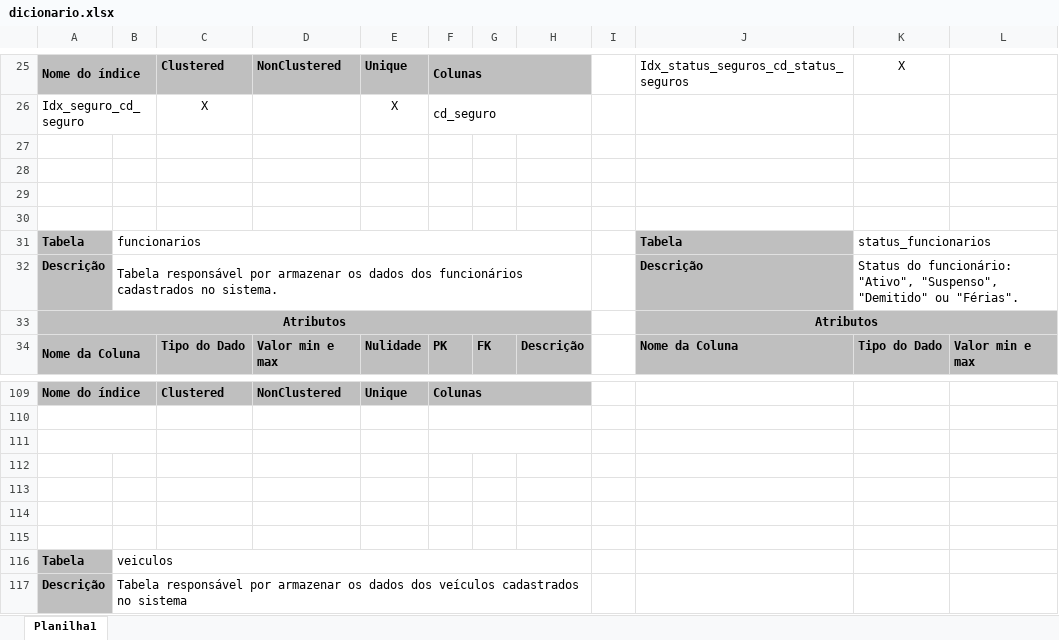
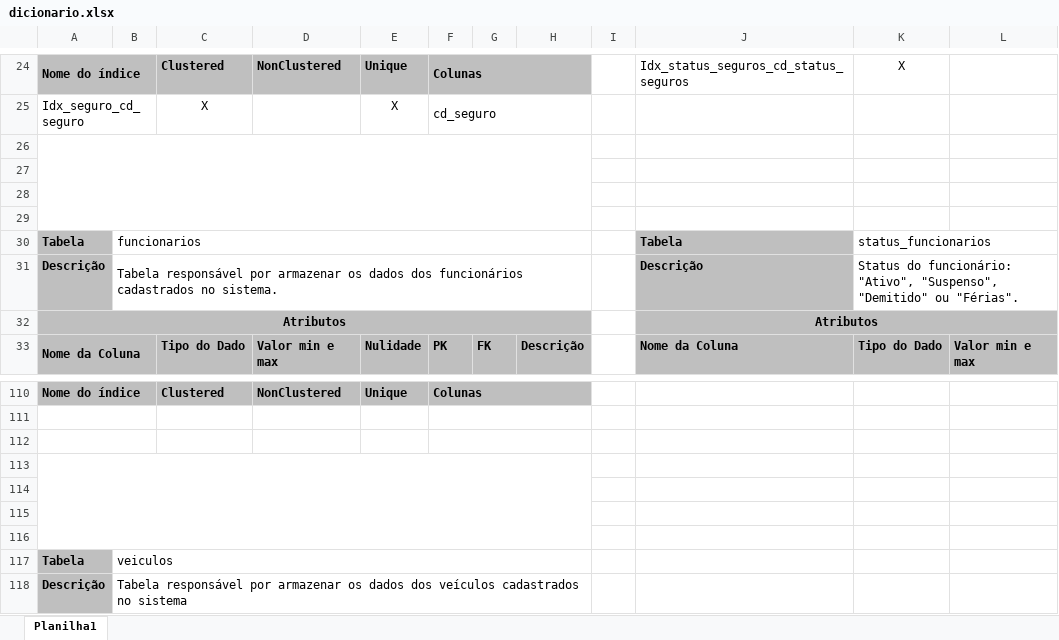
Before and after one commit to joao1824/Sistema-de-Manutencao-de-Veiculos, an Excel workbook: dicionario_tabelas/dicionario.xlsx, sheet Planilha1, drawn as a sheet; only a part is shown, gaps mark what is left out; values as stored, in another font and other column widths than the file's, no borders; addresses are those after the commit; the diff covers the shown part only; the diff names each change by its address in the sheet, - before the commit and + after, or states it on an @@ line.

```diff
--- a/dicionario_tabelas/dicionario.xlsx (sheet Planilha1)
+++ b/dicionario_tabelas/dicionario.xlsx (sheet Planilha1)
+A26:H29 merged
+A113:H116 merged
```
Also changed, not shown: 2 added rows, 1 removed row and merged cells elsewhere in this sheet.
